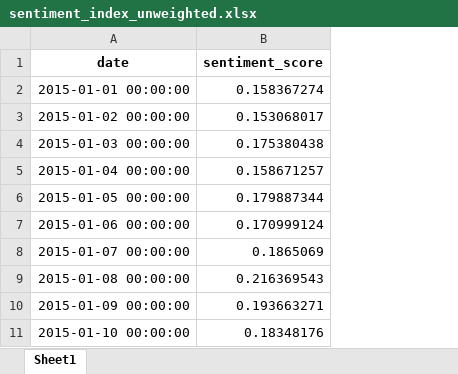
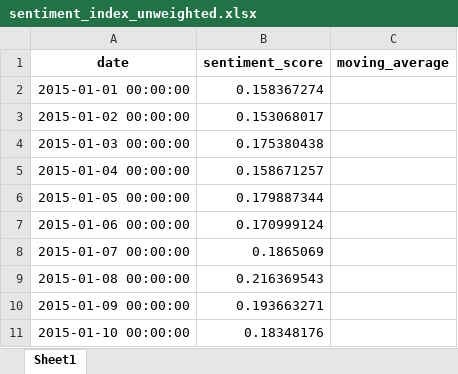
Before and after one commit to inga-maria01/master_thesis, an Excel workbook: index/sentiment_index_unweighted.xlsx, sheet Sheet1, drawn as a sheet; only a part is shown; values as stored, in another font and other column widths than the file's, no borders; the diff names each change by its address in the sheet, - before the commit and + after, or states it on an @@ line.

```diff
--- a/index/sentiment_index_unweighted.xlsx (sheet Sheet1)
+++ b/index/sentiment_index_unweighted.xlsx (sheet Sheet1)
+column C (moving_average), empty
```
Also changed, not shown: index/sentiment_index_log_label_weighted.xlsx, index/sentiment_index_log_weighted.xlsx.
